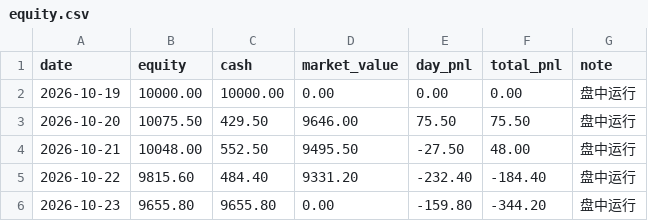
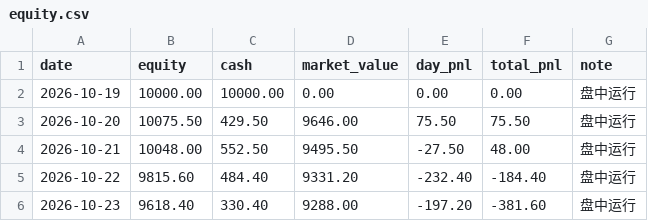
Before and after one commit to 874975861cai/ashare-sim, a CSV file: state/equity.csv, drawn as a sheet.

```diff
--- a/state/equity.csv
+++ b/state/equity.csv
@@ -5,2 +5,2 @@
 2026-10-22,9815.60,484.40,9331.20,-232.40,-184.40,盘中运行
-2026-10-23,9655.80,9655.80,0.00,-159.80,-344.20,盘中运行
+2026-10-23,9618.40,330.40,9288.00,-197.20,-381.60,盘中运行
```
Also changed, not shown: state/trades.csv, 1 other file.
